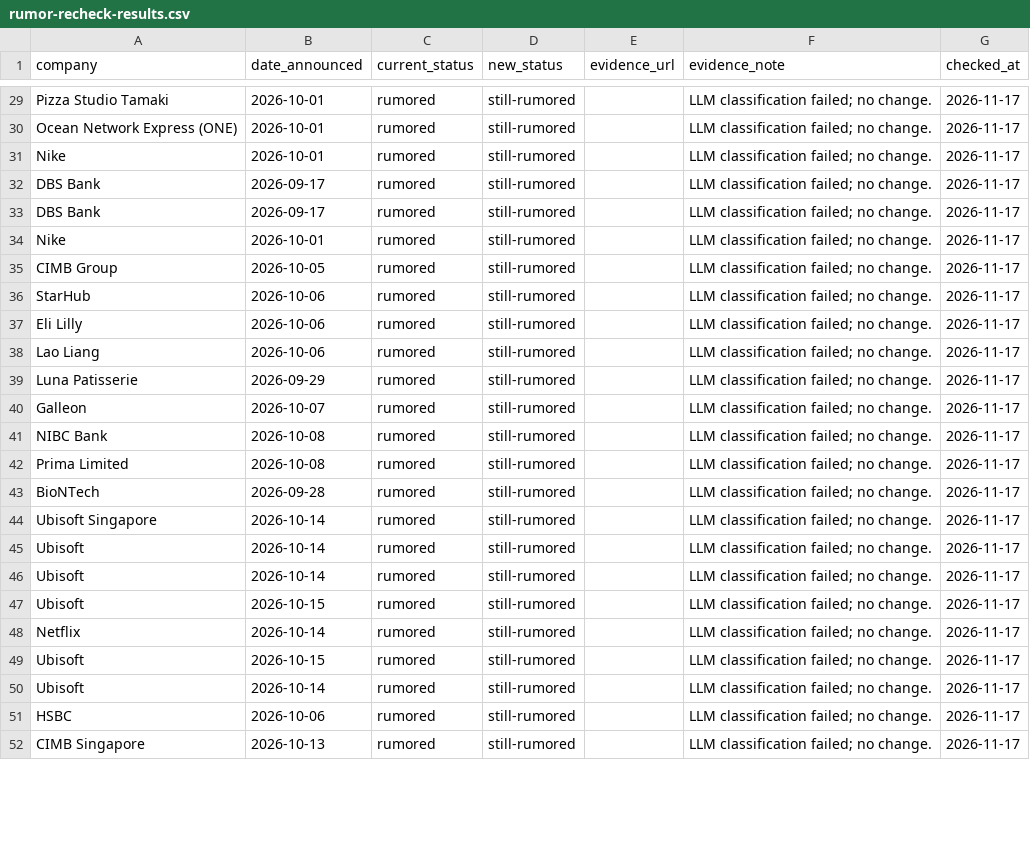
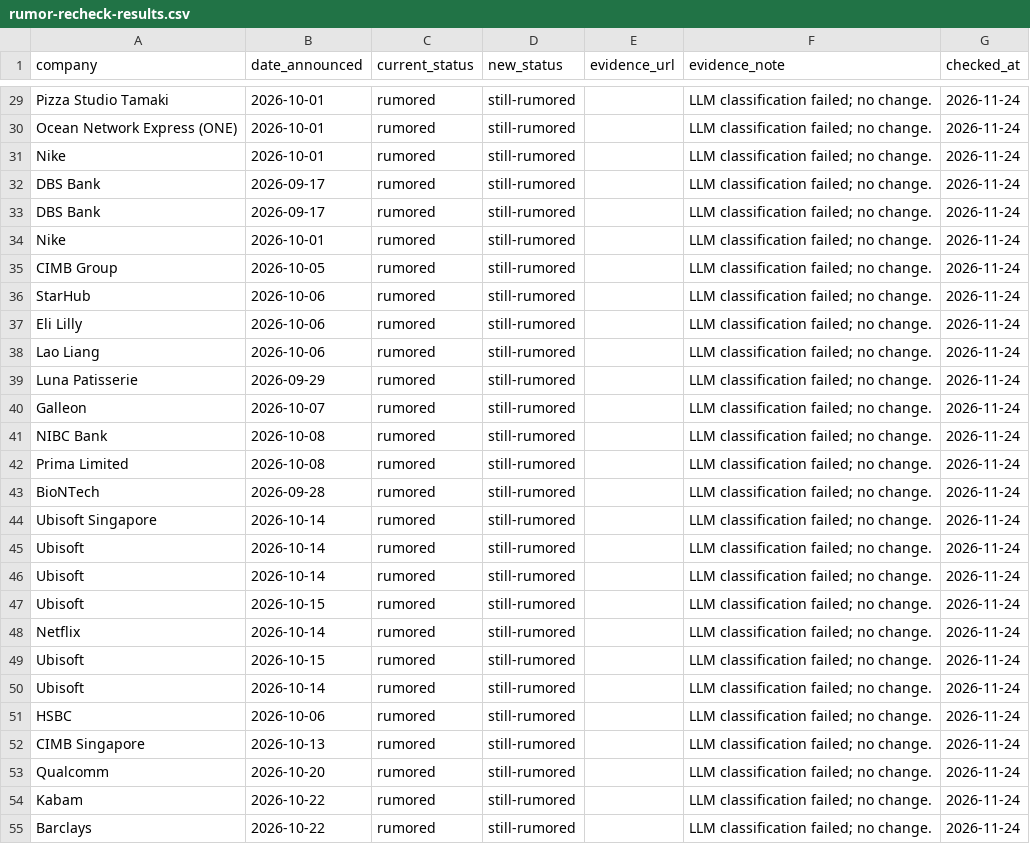
Before and after one commit to luarss/sg-layoffz, a CSV file: data/rumor-recheck-results.csv, drawn as a sheet; only a part is shown, gaps mark what is left out; the diff covers the shown part only; the diff names each change by its address in the sheet, - before the commit and + after, or states it on an @@ line.

```diff
--- a/data/rumor-recheck-results.csv
+++ b/data/rumor-recheck-results.csv
-G29:G52 (checked_at): 2026-11-17
+G29:G52 (checked_at): 2026-11-24
+row 53: Qualcomm | 2026-10-20 | rumored | still-rumored |  | LLM classification failed; no change. | 2026-11-24
+row 54: Kabam | 2026-10-22 | rumored | still-rumored |  | LLM classification failed; no change. | 2026-11-24
+row 55: Barclays | 2026-10-22 | rumored | still-rumored |  | LLM classification failed; no change. | 2026-11-24
```
Also changed, not shown: 7 added rows and 35 edited cells elsewhere in this file.
